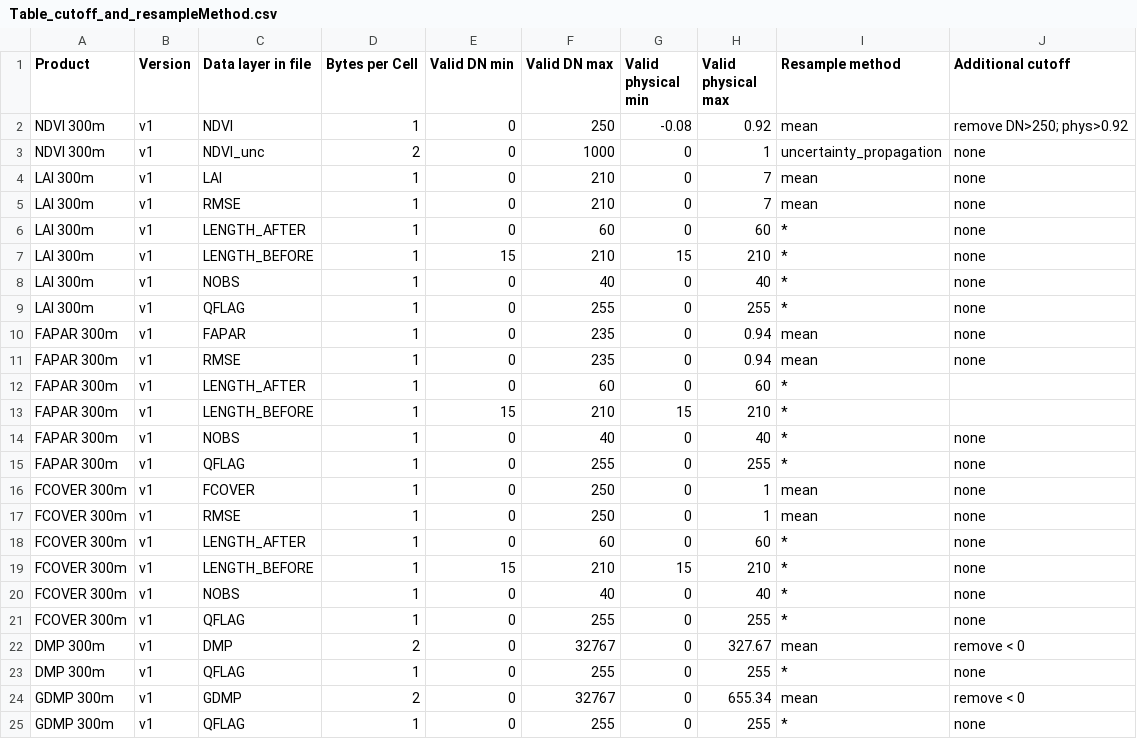
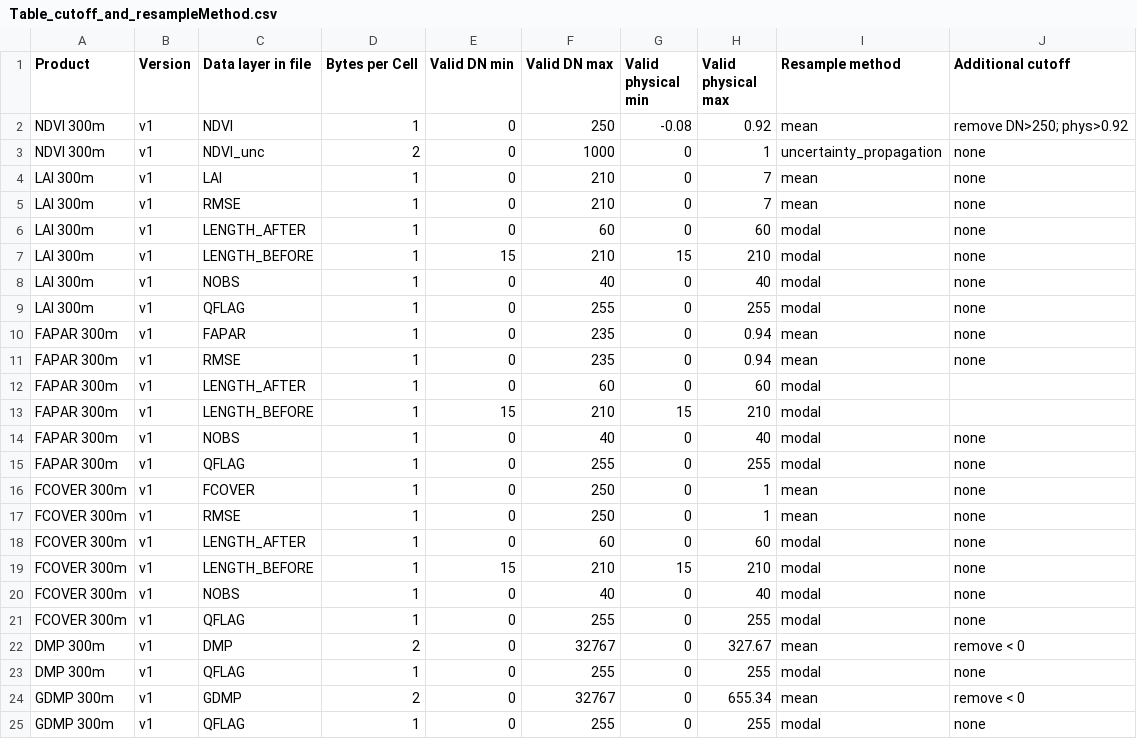
Before and after one commit to xavi-rp/ResampleTool_notebook, a CSV file: Table_cutoff_and_resampleMethod.csv, drawn as a sheet.

```diff
--- a/Table_cutoff_and_resampleMethod.csv
+++ b/Table_cutoff_and_resampleMethod.csv
@@ -5,21 +5,21 @@ LAI 300m,v1,LAI,1,0,210,0,7,mean,none
 LAI 300m,v1,RMSE,1,0,210,0,7,mean,none
-LAI 300m,v1,LENGTH_AFTER,1,0,60,0,60,*,none
-LAI 300m,v1,LENGTH_BEFORE,1,15,210,15,210,*,none
-LAI 300m,v1,NOBS,1,0,40,0,40,*,none
-LAI 300m,v1,QFLAG,1,0,255,0,255,*,none
+LAI 300m,v1,LENGTH_AFTER,1,0,60,0,60,modal,none
+LAI 300m,v1,LENGTH_BEFORE,1,15,210,15,210,modal,none
+LAI 300m,v1,NOBS,1,0,40,0,40,modal,none
+LAI 300m,v1,QFLAG,1,0,255,0,255,modal,none
 FAPAR 300m,v1,FAPAR,1,0,235,0,0.94,mean,none
 FAPAR 300m,v1,RMSE,1,0,235,0,0.94,mean,none
-FAPAR 300m,v1,LENGTH_AFTER,1,0,60,0,60,*,
-FAPAR 300m,v1,LENGTH_BEFORE,1,15,210,15,210,*,
-FAPAR 300m,v1,NOBS,1,0,40,0,40,*,none
-FAPAR 300m,v1,QFLAG,1,0,255,0,255,*,none
+FAPAR 300m,v1,LENGTH_AFTER,1,0,60,0,60,modal,
+FAPAR 300m,v1,LENGTH_BEFORE,1,15,210,15,210,modal,
+FAPAR 300m,v1,NOBS,1,0,40,0,40,modal,none
+FAPAR 300m,v1,QFLAG,1,0,255,0,255,modal,none
 FCOVER 300m,v1,FCOVER,1,0,250,0,1,mean,none
 FCOVER 300m,v1,RMSE,1,0,250,0,1,mean,none
-FCOVER 300m,v1,LENGTH_AFTER,1,0,60,0,60,*,none
-FCOVER 300m,v1,LENGTH_BEFORE,1,15,210,15,210,*,none
-FCOVER 300m,v1,NOBS,1,0,40,0,40,*,none
-FCOVER 300m,v1,QFLAG,1,0,255,0,255,*,none
+FCOVER 300m,v1,LENGTH_AFTER,1,0,60,0,60,modal,none
+FCOVER 300m,v1,LENGTH_BEFORE,1,15,210,15,210,modal,none
+FCOVER 300m,v1,NOBS,1,0,40,0,40,modal,none
+FCOVER 300m,v1,QFLAG,1,0,255,0,255,modal,none
 DMP 300m,v1,DMP,2,0,32767,0,327.67,mean,remove < 0
-DMP 300m,v1,QFLAG,1,0,255,0,255,*,none
+DMP 300m,v1,QFLAG,1,0,255,0,255,modal,none
 GDMP 300m,v1,GDMP,2,0,32767,0,655.34,mean,remove < 0
-GDMP 300m,v1,QFLAG,1,0,255,0,255,*,none
+GDMP 300m,v1,QFLAG,1,0,255,0,255,modal,none
```
Also changed, not shown: 3 other files.
